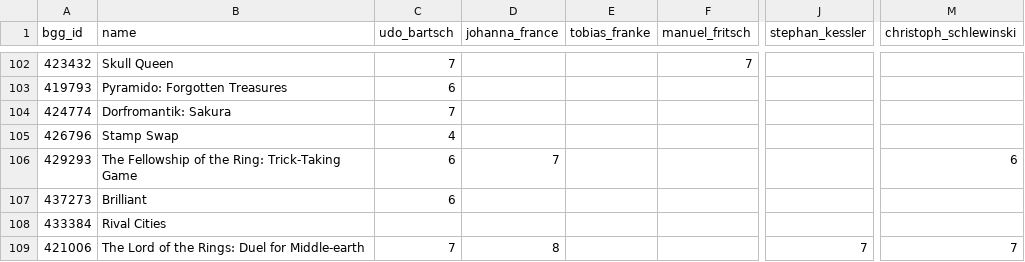
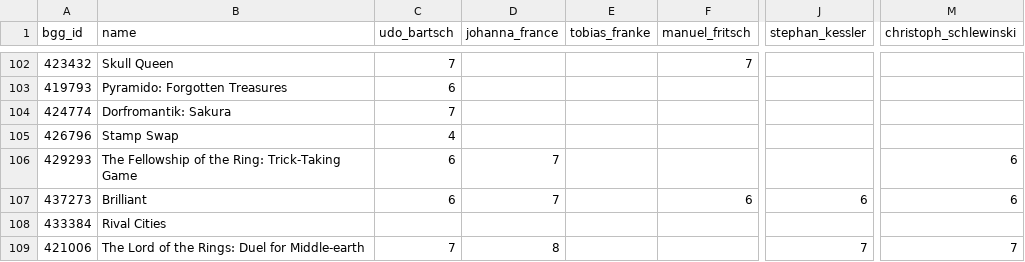
Before and after one commit to recommend-games/spiel-des-jahres, a CSV file: src/spiel_des_jahres/data/2025/reviews.csv, drawn as a sheet; only a part is shown, gaps mark what is left out; the diff covers the shown part only; the diff names each change by its address in the sheet, - before the commit and + after, or states it on an @@ line.

```diff
--- a/src/spiel_des_jahres/data/2025/reviews.csv
+++ b/src/spiel_des_jahres/data/2025/reviews.csv
-D107 (johanna_france): (empty)
+D107 (johanna_france): 7
-F107 (manuel_fritsch): (empty)
+F107 (manuel_fritsch): 6
-J107 (stephan_kessler): (empty)
+J107 (stephan_kessler): 6
-M107 (christoph_schlewinski): (empty)
+M107 (christoph_schlewinski): 6
```
Also changed, not shown: 5 added rows and 30 edited cells elsewhere in this file, src/spiel_des_jahres/data/2026/reviews.csv.
